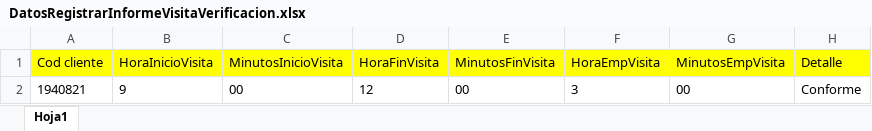
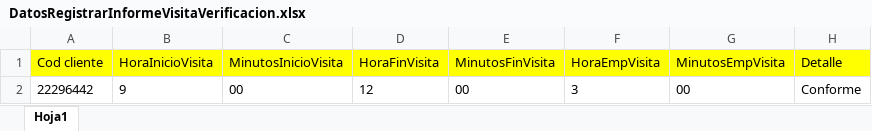
Before and after one commit to Jesus0995/CMACPiura_2022, an Excel workbook: target/DatosExcel/DatosRegistrarInformeVisitaVerificacion.xlsx, sheet Hoja1, drawn as a sheet; values as stored, in another font and other column widths than the file's, no borders; the diff names each change by its address in the sheet, - before the commit and + after, or states it on an @@ line.

```diff
--- a/target/DatosExcel/DatosRegistrarInformeVisitaVerificacion.xlsx (sheet Hoja1)
+++ b/target/DatosExcel/DatosRegistrarInformeVisitaVerificacion.xlsx (sheet Hoja1)
-A2 (Cod cliente): 1940821
+A2 (Cod cliente): 22296442
```
Also changed, not shown: target/DatosExcel/DatosCreditoEmpresarialRefinanciacion.xlsx, 38 other files.
